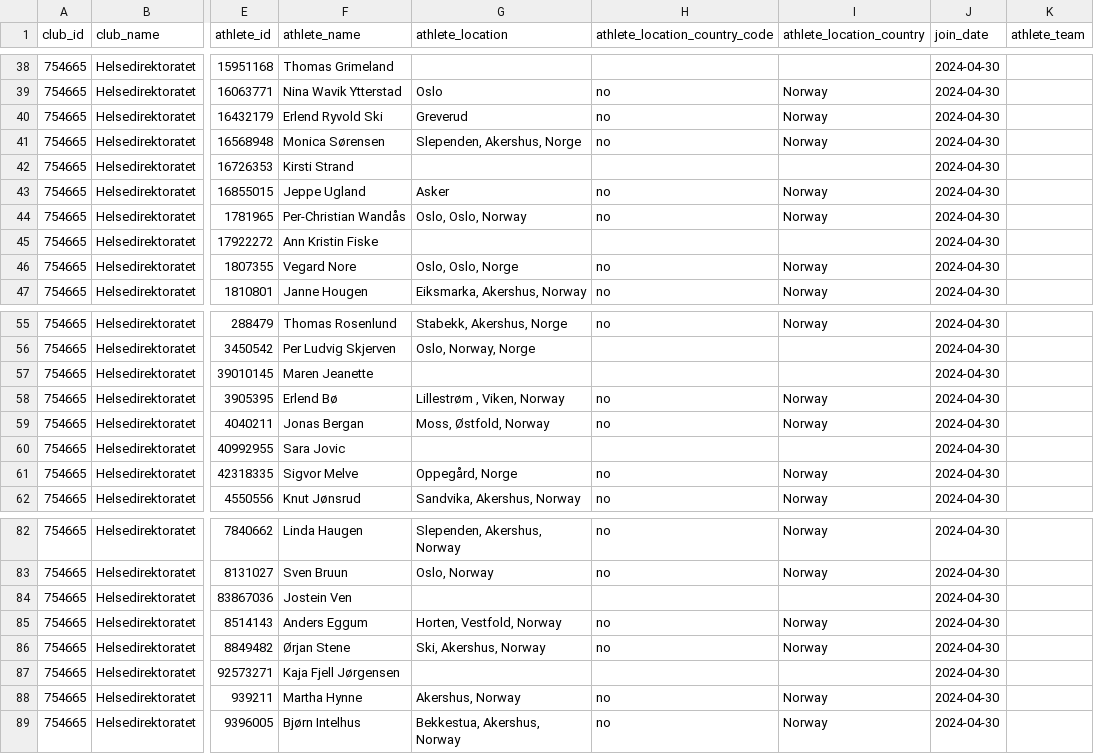
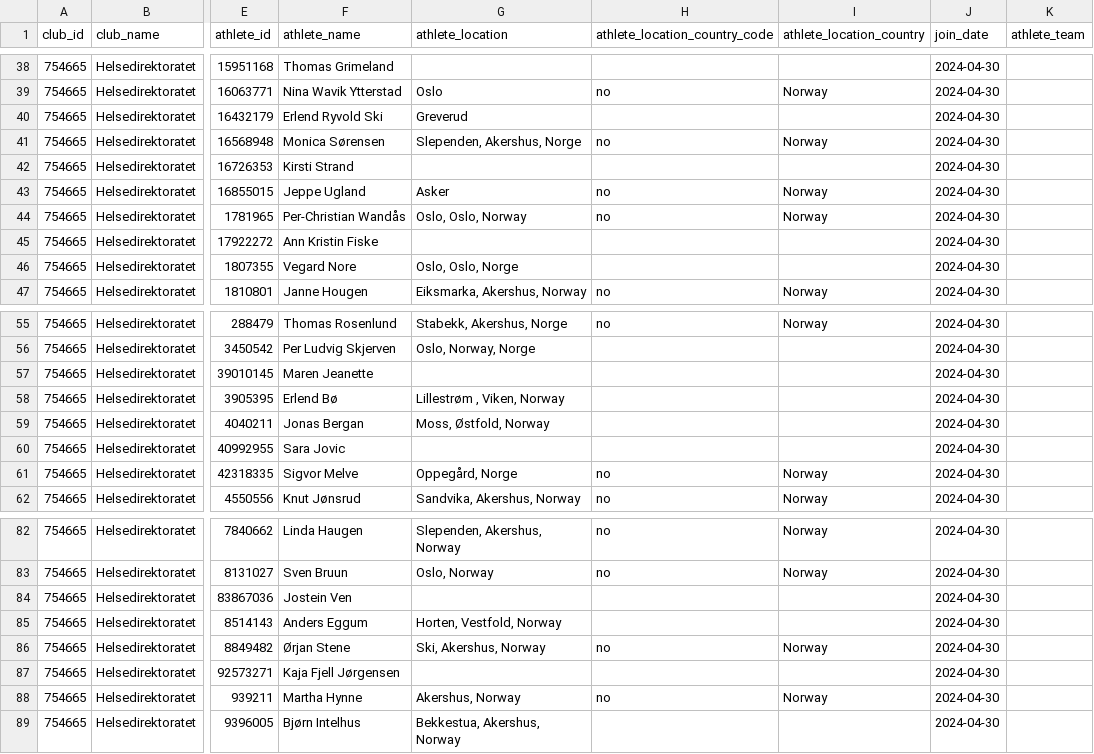
Before and after one commit to hdir/strava-club, a CSV file: data/skrap/club_members.csv, drawn as a sheet; only a part is shown, gaps mark what is left out; the diff names each change by its address in the sheet, - before the commit and + after, or states it on an @@ line.

```diff
--- a/data/skrap/club_members.csv
+++ b/data/skrap/club_members.csv
-H40 (athlete_location_country_code): no
+H40 (athlete_location_country_code): (empty)
-I40 (athlete_location_country): Norway
+I40 (athlete_location_country): (empty)
-H46 (athlete_location_country_code): no
+H46 (athlete_location_country_code): (empty)
-I46 (athlete_location_country): Norway
+I46 (athlete_location_country): (empty)
-H58:H59 (athlete_location_country_code): no
+H58:H59 (athlete_location_country_code): (empty)
-I58:I59 (athlete_location_country): Norway
+I58:I59 (athlete_location_country): (empty)
-H85 (athlete_location_country_code): no
+H85 (athlete_location_country_code): (empty)
-I85 (athlete_location_country): Norway
+I85 (athlete_location_country): (empty)
-H89 (athlete_location_country_code): no
+H89 (athlete_location_country_code): (empty)
-I89 (athlete_location_country): Norway
+I89 (athlete_location_country): (empty)
```
Also changed, not shown: 2 other files.
